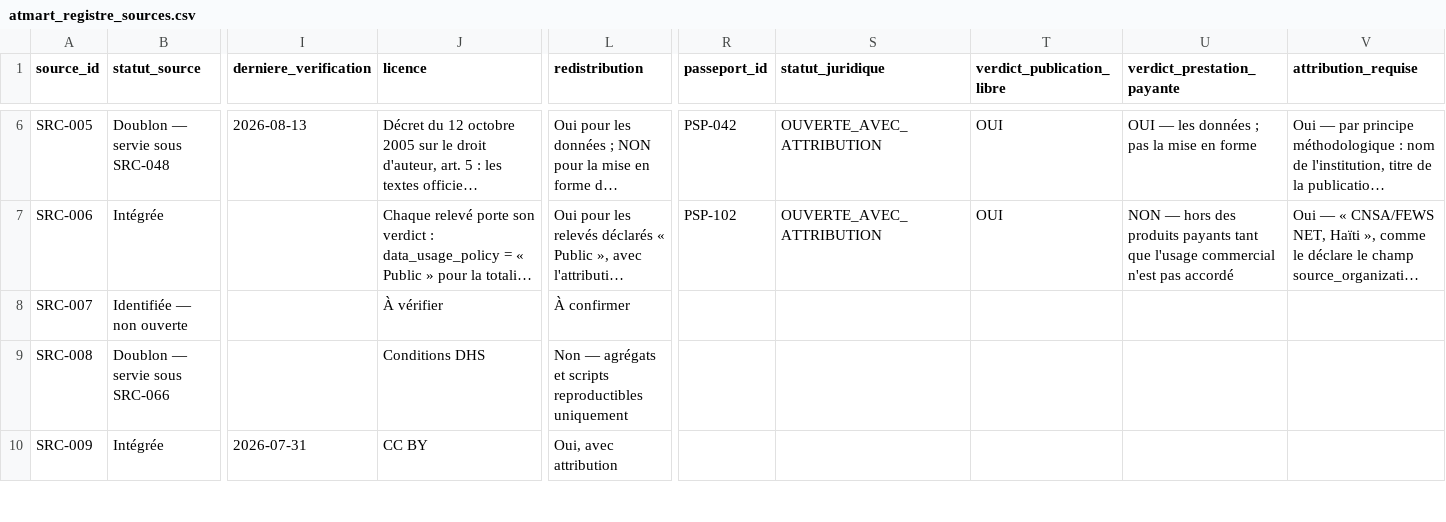
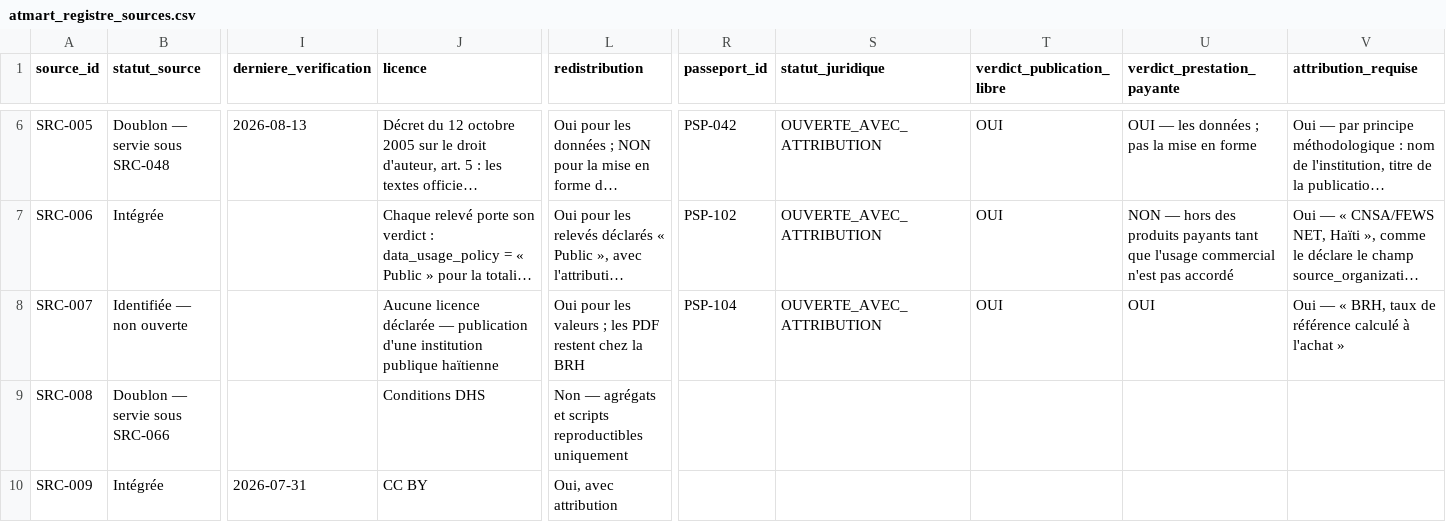
Before and after one commit to jwmyril/atmart-site, a CSV file: data/atmart_registre_sources.csv, drawn as a sheet; only a part is shown, gaps mark what is left out; long unchanged cells end in …; the diff names each change by its address in the sheet, - before the commit and + after, or states it on an @@ line.

```diff
--- a/data/atmart_registre_sources.csv
+++ b/data/atmart_registre_sources.csv
-J8 (licence): À vérifier
+J8 (licence): Aucune licence déclarée — publication d'une institution publique haïtienne
-L8 (redistribution): À confirmer
+L8 (redistribution): Oui pour les valeurs ; les PDF restent chez la BRH
-R8 (passeport_id): (empty)
+R8 (passeport_id): PSP-104
-S8 (statut_juridique): (empty)
+S8 (statut_juridique): OUVERTE_AVEC_ATTRIBUTION
-T8 (verdict_publication_libre): (empty)
+T8 (verdict_publication_libre): OUI
-U8 (verdict_prestation_payante): (empty)
+U8 (verdict_prestation_payante): OUI
-V8 (attribution_requise): (empty)
+V8 (attribution_requise): Oui — « BRH, taux de référence calculé à l'achat »
```
Also changed, not shown: data/atmart_licences_donnees_HT.csv, 26 other files.
